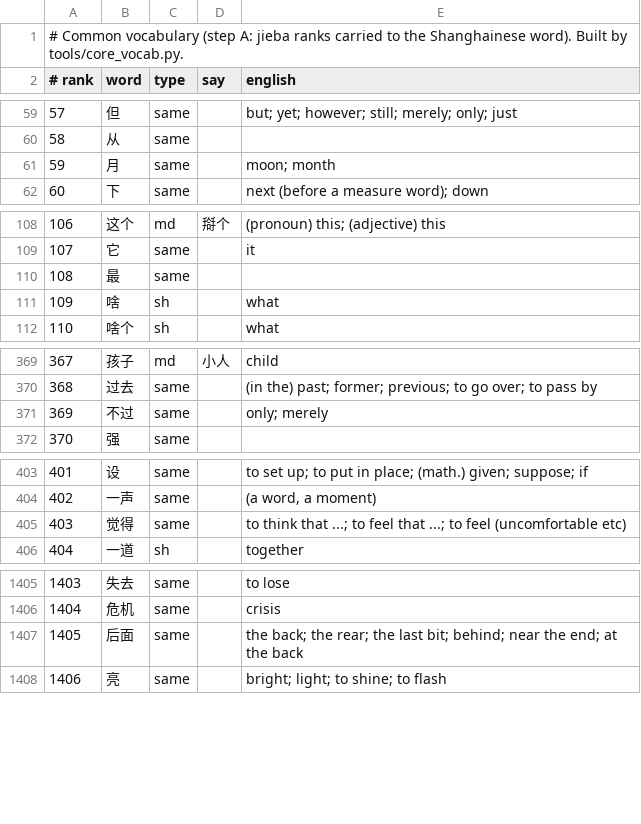
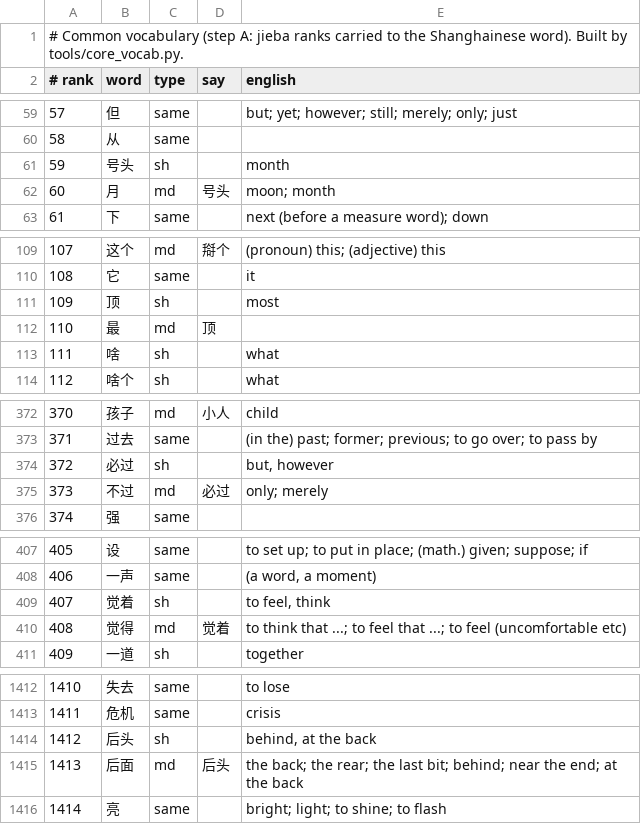
Before and after one commit to tbrapor-arch/sy-zy, a TSV file: data/build/core_vocab.tsv, drawn as a sheet; only a part is shown, gaps mark what is left out; addresses are those after the commit; the diff covers the shown part only; the diff names each change by its address in the sheet, - before the commit and + after, or states it on an @@ line.

```diff
--- a/data/build/core_vocab.tsv
+++ b/data/build/core_vocab.tsv
+row 61: 59 | 号头 | sh |  | month
@@ column A (# rank) renumbered between rows 62 and 3002 @@
-C62 (type): same
+C62 (type): md
-D62 (say): (empty)
+D62 (say): 号头
+row 111: 109 | 顶 | sh |  | most
-C112 (type): same
+C112 (type): md
-D112 (say): (empty)
+D112 (say): 顶
+row 374: 372 | 必过 | sh |  | but, however
-C375 (type): same
+C375 (type): md
-D375 (say): (empty)
+D375 (say): 必过
+row 409: 407 | 觉着 | sh |  | to feel, think
-C410 (type): same
+C410 (type): md
-D410 (say): (empty)
+D410 (say): 觉着
+row 1414: 1412 | 后头 | sh |  | behind, at the back
-C1415 (type): same
+C1415 (type): md
-D1415 (say): (empty)
+D1415 (say): 后头
```
Also changed, not shown: 14 added rows, 11 removed rows and 26 edited cells elsewhere in this file, course/core.tsv, 32 other files.
